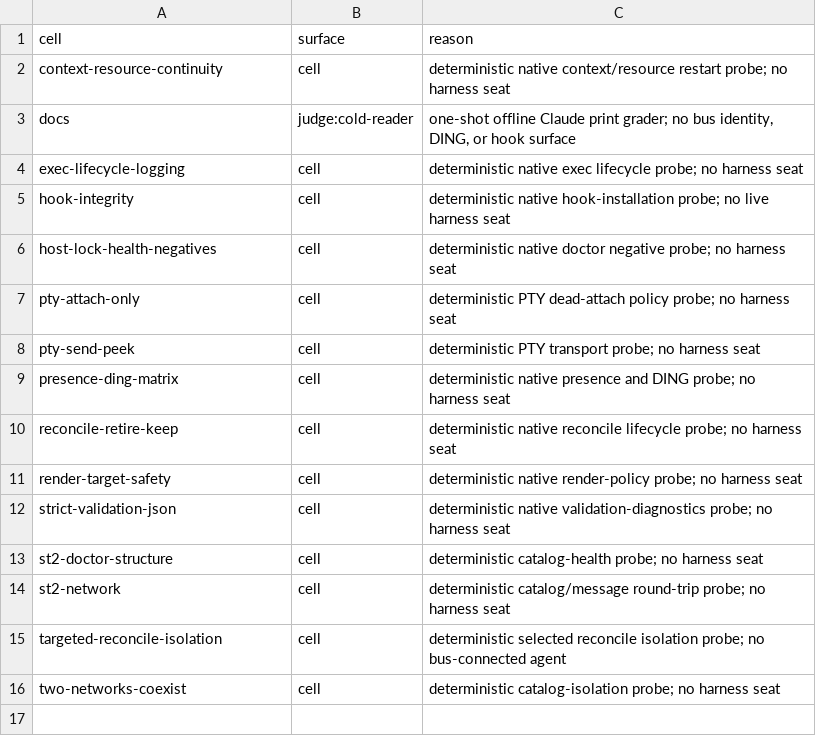
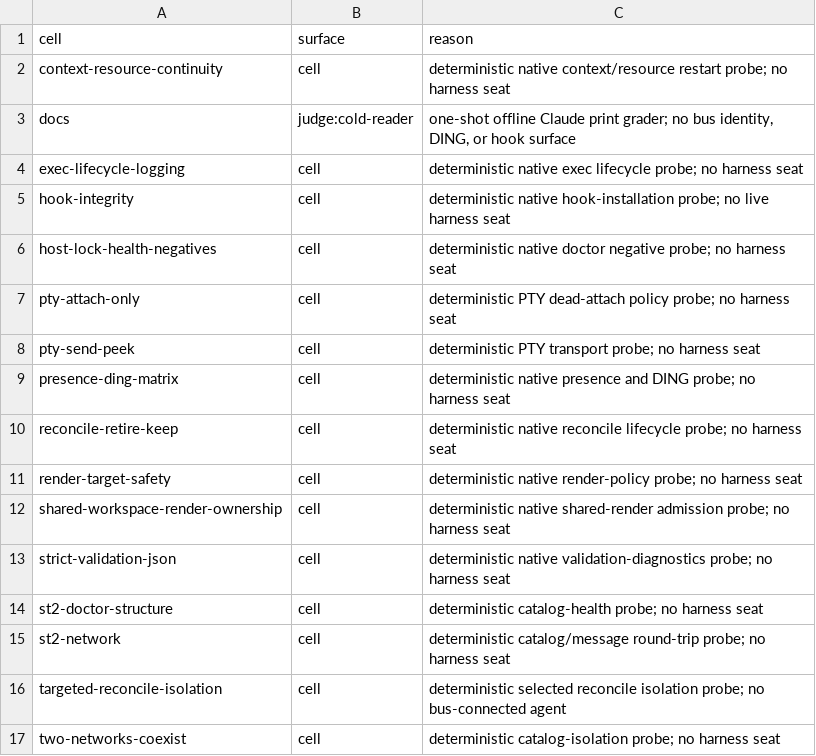
Before and after one commit to compoundingtech/evals, a TSV file: evidence/harness-exclusions.tsv, drawn as a sheet; the diff names each change by its address in the sheet, - before the commit and + after, or states it on an @@ line.

Commit message:
eval: guard shared workspace render ownership (#51)

```diff
--- a/evidence/harness-exclusions.tsv
+++ b/evidence/harness-exclusions.tsv
+row 12: shared-workspace-render-ownership | cell | deterministic native shared-render admission probe; no harness seat
```
Also changed, not shown: 14 other files.
